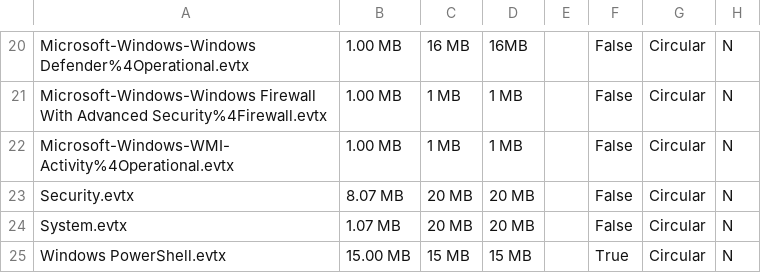
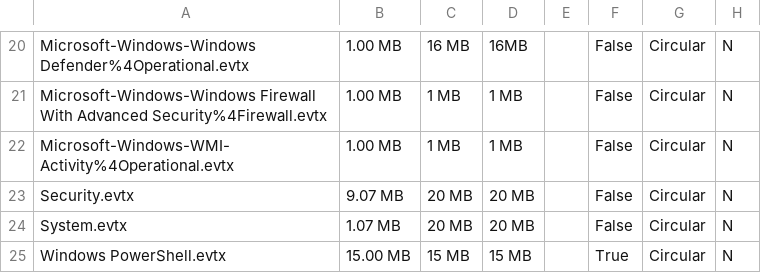
Before and after one commit to smashtitle/EventLog-Baseline-Guide, a CSV file: data/Microsoft_Client/WELA-FileSize-Result.csv, drawn as a sheet; only a part is shown, gaps mark what is left out.

```diff
--- a/data/Microsoft_Client/WELA-FileSize-Result.csv
+++ b/data/Microsoft_Client/WELA-FileSize-Result.csv
@@ -22,3 +22,3 @@
 "Microsoft-Windows-WMI-Activity%4Operational.evtx","1.00 MB","1 MB","1 MB","","False","Circular","N"
-"Security.evtx","8.07 MB","20 MB","20 MB","","False","Circular","N"
+"Security.evtx","9.07 MB","20 MB","20 MB","","False","Circular","N"
 "System.evtx","1.07 MB","20 MB","20 MB","","False","Circular","N"
```
